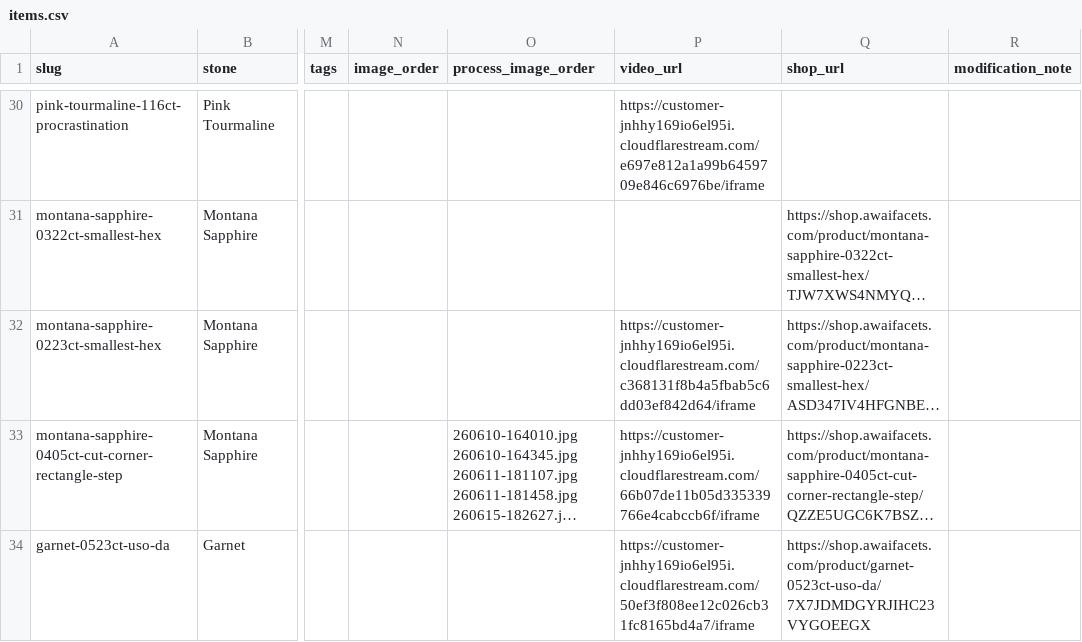
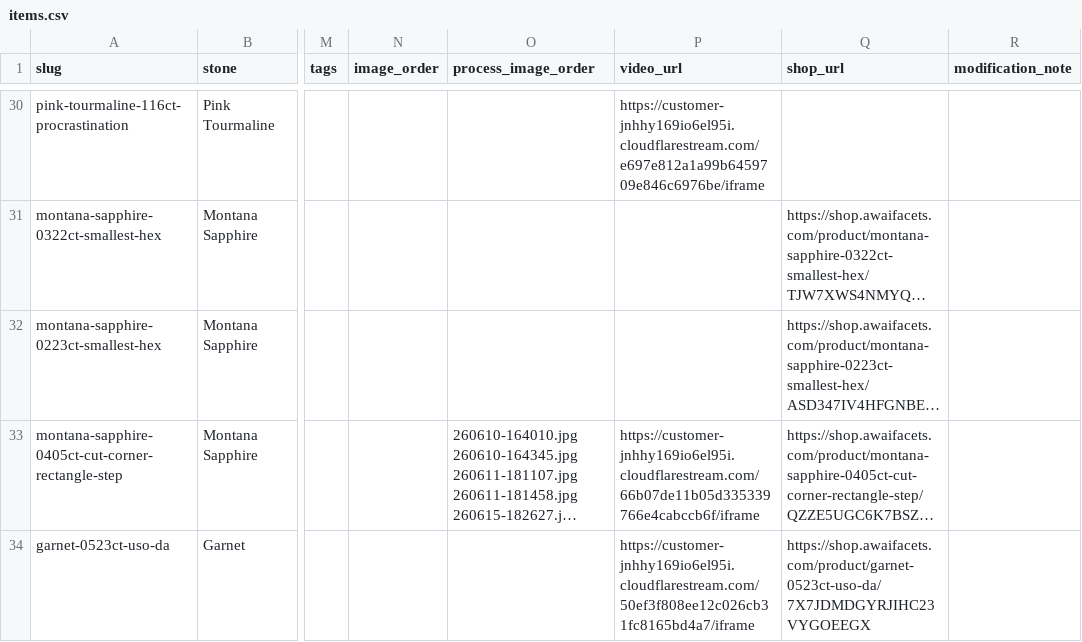
Before and after one commit to raralab-jp/raralabjp-251207, a CSV file: raralabjp/assets/data/items.csv, drawn as a sheet; only a part is shown, gaps mark what is left out; long unchanged cells end in …; the diff names each change by its address in the sheet, - before the commit and + after, or states it on an @@ line.

Commit message:
Hide unavailable gallery video

```diff
--- a/raralabjp/assets/data/items.csv
+++ b/raralabjp/assets/data/items.csv
-P32 (video_url): https://customer-jnhhy169io6el95i.cloudflarestream.com/c368131f8b4a5fbab5c6dd03ef842d64/iframe
+P32 (video_url): (empty)
```
Also changed, not shown: raralabjp/site/assets/data/items.csv, 3 other files.
